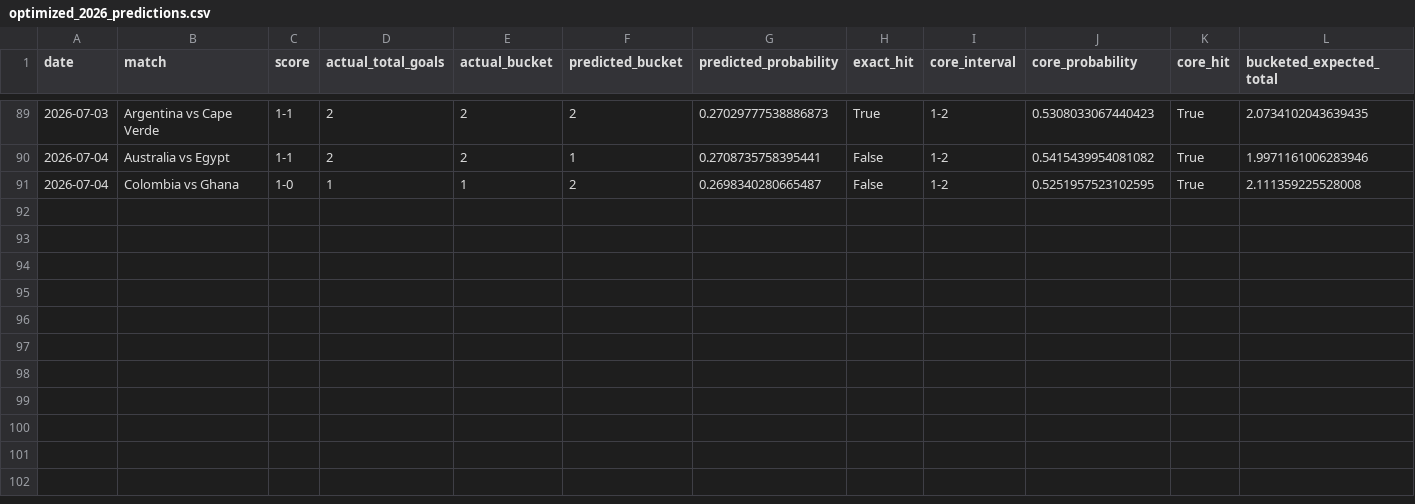
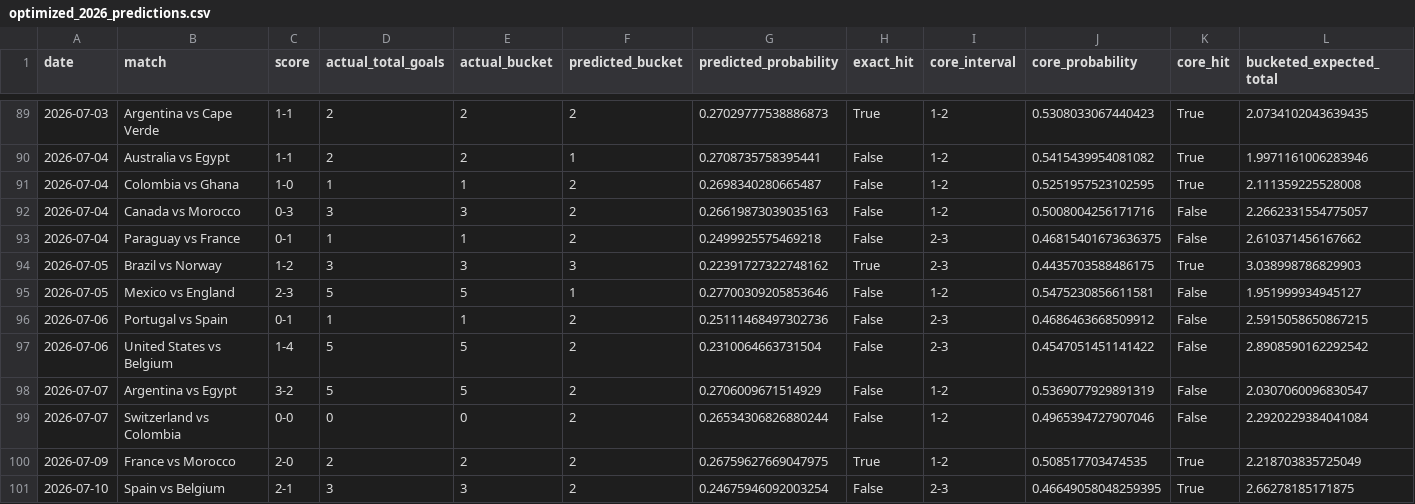
Before and after one commit to johnwatson060114-oss/WorldCupPredict, a CSV file: artifacts/total-goals-backtest/optimized_2026_predictions.csv, drawn as a sheet; only a part is shown, gaps mark what is left out; rows hold the shown columns only; the diff names each change by its address in the sheet, - before the commit and + after, or states it on an @@ line.

```diff
--- a/artifacts/total-goals-backtest/optimized_2026_predictions.csv
+++ b/artifacts/total-goals-backtest/optimized_2026_predictions.csv
+row 92: 2026-07-04 | Canada vs Morocco | 0-3 | 3 | 3 | 2 | 0.26619873039035163 | False | 1-2 | 0.5008004256171716 | False | 2.2662331554775057
+row 93: 2026-07-04 | Paraguay vs France | 0-1 | 1 | 1 | 2 | 0.2499925575469218 | False | 2-3 | 0.46815401673636375 | False | 2.610371456167662
+row 94: 2026-07-05 | Brazil vs Norway | 1-2 | 3 | 3 | 3 | 0.22391727322748162 | True | 2-3 | 0.4435703588486175 | True | 3.038998786829903
+row 95: 2026-07-05 | Mexico vs England | 2-3 | 5 | 5 | 1 | 0.27700309205853646 | False | 1-2 | 0.5475230856611581 | False | 1.951999934945127
+row 96: 2026-07-06 | Portugal vs Spain | 0-1 | 1 | 1 | 2 | 0.25111468497302736 | False | 2-3 | 0.4686463668509912 | False | 2.5915058650867215
+row 97: 2026-07-06 | United States vs Belgium | 1-4 | 5 | 5 | 2 | 0.2310064663731504 | False | 2-3 | 0.4547051451141422 | False | 2.8908590162292542
+row 98: 2026-07-07 | Argentina vs Egypt | 3-2 | 5 | 5 | 2 | 0.2706009671514929 | False | 1-2 | 0.5369077929891319 | False | 2.0307060096830547
+row 99: 2026-07-07 | Switzerland vs Colombia | 0-0 | 0 | 0 | 2 | 0.26534306826880244 | False | 1-2 | 0.4965394727907046 | False | 2.2920229384041084
+row 100: 2026-07-09 | France vs Morocco | 2-0 | 2 | 2 | 2 | 0.26759627669047975 | True | 1-2 | 0.508517703474535 | True | 2.218703835725049
+row 101: 2026-07-10 | Spain vs Belgium | 2-1 | 3 | 3 | 2 | 0.24675946092003254 | False | 2-3 | 0.46649058048259395 | True | 2.66278185171875
```
Also changed, not shown: artifacts/total-goals-backtest/manual_2026_results.csv, artifacts/total-goals-backtest/model_comparison_2026.csv, 31 other files.
